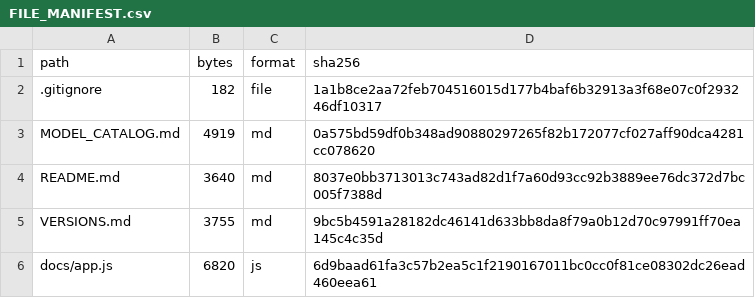
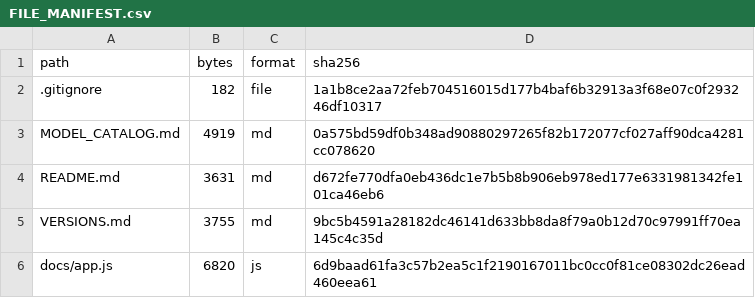
Before and after one commit to veervverma/electric-vehicle-design-evolution, a CSV file: FILE_MANIFEST.csv, drawn as a sheet; only a part is shown.

```diff
--- a/FILE_MANIFEST.csv
+++ b/FILE_MANIFEST.csv
@@ -3,3 +3,3 @@ path,bytes,format,sha256
 MODEL_CATALOG.md,4919,md,0a575bd59df0b348ad90880297265f82b172077cf027aff90dca4281cc078620
-README.md,3640,md,8037e0bb3713013c743ad82d1f7a60d93cc92b3889ee76dc372d7bc005f7388d
+README.md,3631,md,d672fe770dfa0eb436dc1e7b5b8b906eb978ed177e6331981342fe101ca46eb6
 VERSIONS.md,3755,md,9bc5b4591a28182dc46141d633bb8da8f79a0b12d70c97991ff70ea145c4c35d
```
Also changed, not shown: 1 other file.
